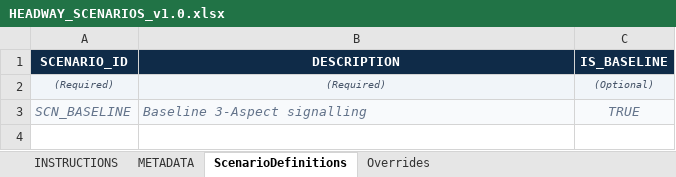
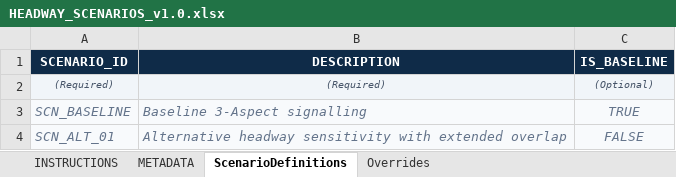
Before and after one commit to ucwebchess/railway-headway-simulator, an Excel workbook: templates/HEADWAY_SCENARIOS_v1.0.xlsx, sheet ScenarioDefinitions, drawn as a sheet; values as stored, in another font and other column widths than the file's, no borders; the diff names each change by its address in the sheet, - before the commit and + after, or states it on an @@ line.

Commit message:
chore(templates): regenerate standardized Excel templates with closed reference graph

```diff
--- a/templates/HEADWAY_SCENARIOS_v1.0.xlsx (sheet ScenarioDefinitions)
+++ b/templates/HEADWAY_SCENARIOS_v1.0.xlsx (sheet ScenarioDefinitions)
+row 4: SCN_ALT_01 | Alternative headway sensitivity with extended overlap | FALSE
```
Also changed, not shown: sheet INSTRUCTIONS, templates/HEADWAY_ANALYSIS_v1.0.xlsx, templates/HEADWAY_INFRASTRUCTURE_v1.0.xlsx, 3 other files.
